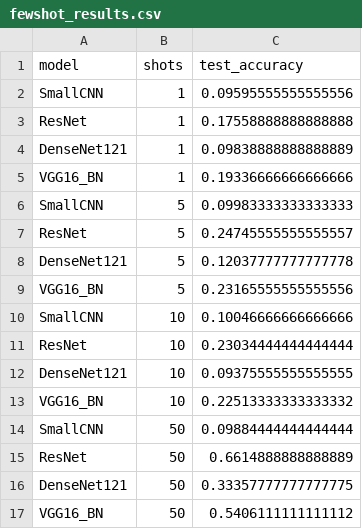
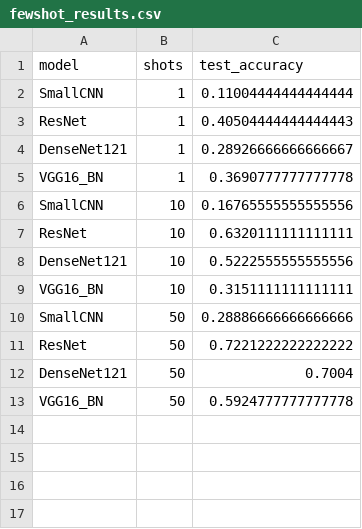
Before and after one commit to IgorLechoszest/DL-Image-Recognition, a CSV file: src/fewshot_results.csv, drawn as a sheet.

```diff
--- a/src/fewshot_results.csv
+++ b/src/fewshot_results.csv
@@ -1,17 +1,13 @@
 model,shots,test_accuracy
-SmallCNN,1,0.09595555555555556
-ResNet,1,0.17558888888888888
-DenseNet121,1,0.09838888888888889
-VGG16_BN,1,0.19336666666666666
-SmallCNN,5,0.09983333333333333
-ResNet,5,0.24745555555555557
-DenseNet121,5,0.12037777777777778
-VGG16_BN,5,0.23165555555555556
-SmallCNN,10,0.10046666666666666
-ResNet,10,0.23034444444444444
-DenseNet121,10,0.09375555555555555
-VGG16_BN,10,0.22513333333333332
-SmallCNN,50,0.09884444444444444
-ResNet,50,0.6614888888888889
-DenseNet121,50,0.33357777777777775
-VGG16_BN,50,0.5406111111111112
+SmallCNN,1,0.11004444444444444
+ResNet,1,0.40504444444444443
+DenseNet121,1,0.28926666666666667
+VGG16_BN,1,0.3690777777777778
+SmallCNN,10,0.16765555555555556
+ResNet,10,0.6320111111111111
+DenseNet121,10,0.5222555555555556
+VGG16_BN,10,0.3151111111111111
+SmallCNN,50,0.28886666666666666
+ResNet,50,0.7221222222222222
+DenseNet121,50,0.7004
+VGG16_BN,50,0.5924777777777778
```
Also changed, not shown: 11 other files.
